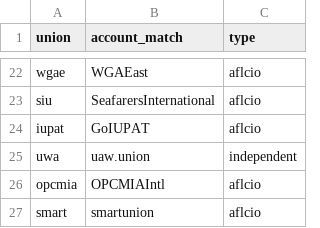
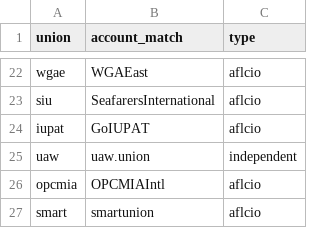
Before and after one commit to ariannap13/laborunions, a CSV file: data/mapping_fb_unions.csv, drawn as a sheet; only a part is shown, gaps mark what is left out.

```diff
--- a/data/mapping_fb_unions.csv
+++ b/data/mapping_fb_unions.csv
@@ -24,3 +24,3 @@ siu,SeafarersInternational,aflcio
 iupat,GoIUPAT,aflcio
-uwa,uaw.union,independent
+uaw,uaw.union,independent
 opcmia,OPCMIAIntl,aflcio
```
Also changed, not shown: 8 other files.
